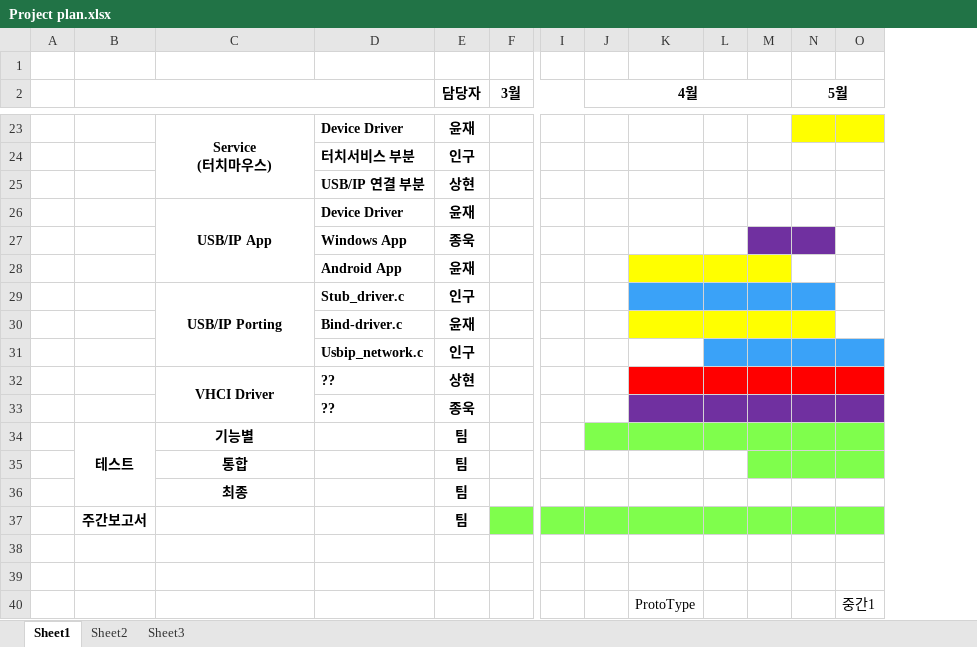
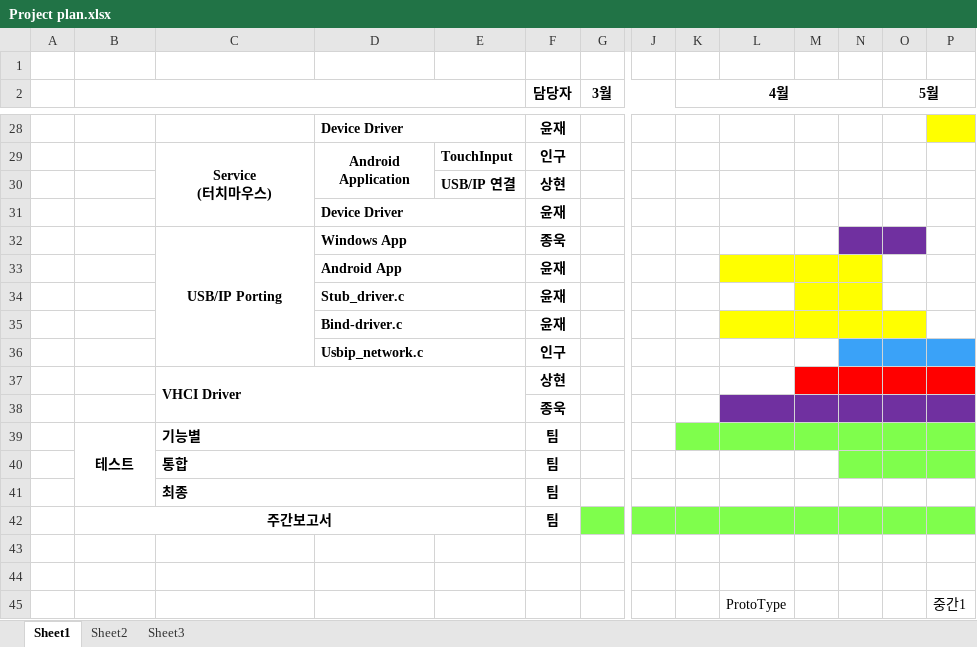
Before and after one commit to Sanghyun-Lee/Android-USB, an Excel workbook: Documents/proposal/Project plan.xlsx, sheet Sheet1, drawn as a sheet; only a part is shown, gaps mark what is left out; values as stored, in another font and other column widths than the file's, no borders; removed rows and columns are numbered as before the commit, all else as after; rows hold the shown columns only; ↵ is a line break in a cell; the diff covers the shown part only; the diff names each change by its address in the sheet, - before the commit and + after, or states it on an @@ line.

```diff
--- a/Documents/proposal/Project plan.xlsx (sheet Sheet1)
+++ b/Documents/proposal/Project plan.xlsx (sheet Sheet1)
+column E, empty
-C28: Service ↵ (터치마우스)
+C28: (empty)
-C23:C25 merged
+D28:E28 merged
-O28 fill: #FFFF00
+O28 fill: none
-row 24:  |  |  | 터치서비스 부분 | 인구
-row 25:  |  |  | USB/IP 연결 부분 | 상현
+row 29:  |  | Service ↵ (터치마우스) | Android ↵ Application | TouchInput | 인구
+row 30:  |  |  |  | USB/IP 연결 | 상현
-C31: USB/IP App
+C31: (empty)
-C26:C28 merged
+D31:E31 merged
-C32: (empty)
+C32: USB/IP Porting
+C32:C36 merged
+D32:E32 merged
+D33:E33 merged
-row 29:  |  | USB/IP Porting | Stub_driver.c | 인구
+row 34:  |  |  | Stub_driver.c |  | 윤재
+D35:E35 merged
+D36:E36 merged
-M36 fill: #3AA2F8
+M36 fill: none
-C37 alignment: center
+C37 alignment: left
-C32:C33 merged
+C37:E38 merged
-D37:D38: ??
+D37:D38: (empty)
-L37 fill: #FF0000
+L37 fill: none
-C39:C41 alignment: center
+C39:C41 alignment: left
+C39:E39 merged
+C40:E40 merged
+C41:E41 merged
+B42:E42 merged
```
Also changed, not shown: 10 added rows, 5 removed rows, 9 edited cells, cell formats and merged cells elsewhere in this sheet, formulas that keep their value, 3 other files.
